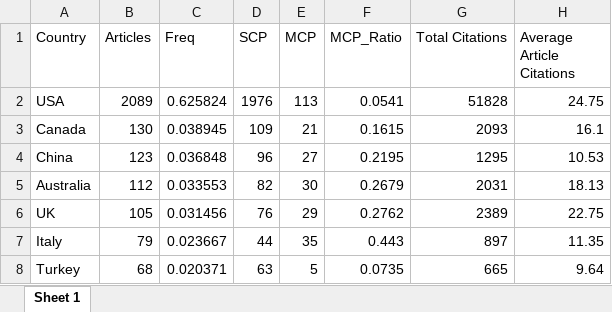
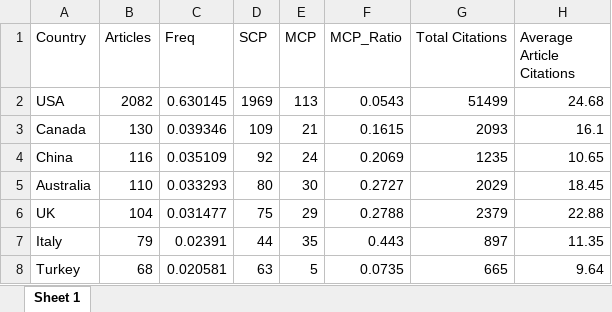
Before and after one commit to mshin77/scd-llm, an Excel workbook: files/Countries_Prod_TC.xlsx, sheet Sheet 1, drawn as a sheet; only a part is shown; values as stored, in another font and other column widths than the file's, no borders; the diff covers the shown part only; the diff names each change by its address in the sheet, - before the commit and + after, or states it on an @@ line.

```diff
--- a/files/Countries_Prod_TC.xlsx (sheet Sheet 1)
+++ b/files/Countries_Prod_TC.xlsx (sheet Sheet 1)
-B2 (Articles): 2089
+B2 (Articles): 2082
-C2 (Freq): 0.625824
+C2 (Freq): 0.630145
-D2 (SCP): 1976
+D2 (SCP): 1969
-F2 (MCP_Ratio): 0.0541
+F2 (MCP_Ratio): 0.0543
-G2 (Total Citations): 51828
+G2 (Total Citations): 51499
-H2 (Average Article Citations): 24.75
+H2 (Average Article Citations): 24.68
-C3 (Freq): 0.038945
+C3 (Freq): 0.039346
-B4 (Articles): 123
+B4 (Articles): 116
-C4 (Freq): 0.036848
+C4 (Freq): 0.035109
-D4 (SCP): 96
+D4 (SCP): 92
-E4 (MCP): 27
+E4 (MCP): 24
-F4 (MCP_Ratio): 0.2195
+F4 (MCP_Ratio): 0.2069
-G4 (Total Citations): 1295
+G4 (Total Citations): 1235
-H4 (Average Article Citations): 10.53
+H4 (Average Article Citations): 10.65
-B5 (Articles): 112
+B5 (Articles): 110
-C5 (Freq): 0.033553
+C5 (Freq): 0.033293
-D5 (SCP): 82
+D5 (SCP): 80
-F5 (MCP_Ratio): 0.2679
+F5 (MCP_Ratio): 0.2727
-G5 (Total Citations): 2031
+G5 (Total Citations): 2029
-H5 (Average Article Citations): 18.13
+H5 (Average Article Citations): 18.45
-B6 (Articles): 105
+B6 (Articles): 104
-C6 (Freq): 0.031456
+C6 (Freq): 0.031477
-D6 (SCP): 76
+D6 (SCP): 75
-F6 (MCP_Ratio): 0.2762
+F6 (MCP_Ratio): 0.2788
-G6 (Total Citations): 2389
+G6 (Total Citations): 2379
-H6 (Average Article Citations): 22.75
+H6 (Average Article Citations): 22.88
-C7 (Freq): 0.023667
+C7 (Freq): 0.02391
-C8 (Freq): 0.020371
+C8 (Freq): 0.020581
```
Also changed, not shown: 9 added rows, 9 removed rows and 69 edited cells elsewhere in this sheet, files/MainInformationDF.xlsx, files/MostProdCountries.xlsx, 14 other files.
